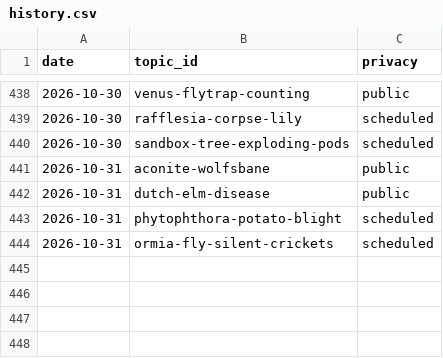
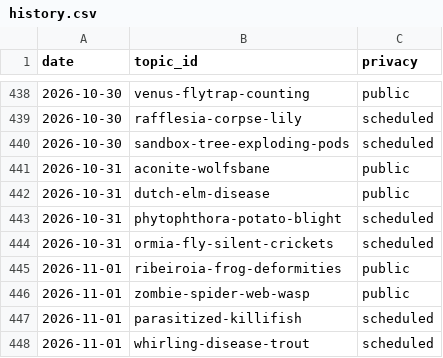
Before and after one commit to chat94534-oss/shorts-autoposter-a, a CSV file: logs/history.csv, drawn as a sheet; only a part is shown, gaps mark what is left out; the diff names each change by its address in the sheet, - before the commit and + after, or states it on an @@ line.

```diff
--- a/logs/history.csv
+++ b/logs/history.csv
+row 445: 2026-11-01 | ribeiroia-frog-deformities | public
+row 446: 2026-11-01 | zombie-spider-web-wasp | public
+row 447: 2026-11-01 | parasitized-killifish | scheduled
+row 448: 2026-11-01 | whirling-disease-trout | scheduled
```
Also changed, not shown: 2 other files.
